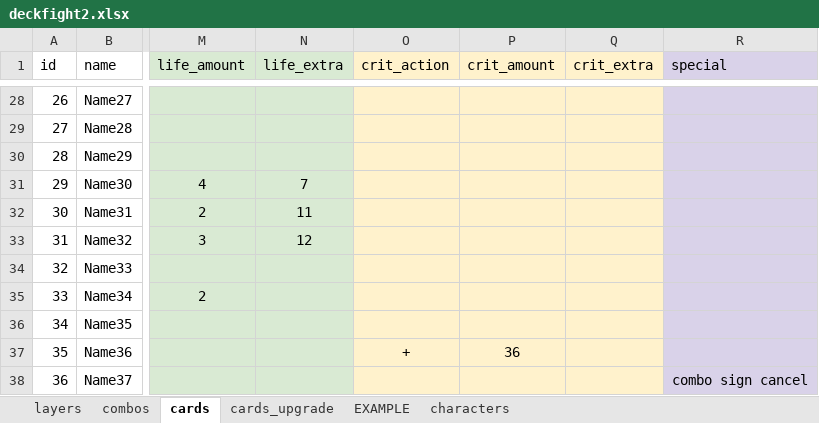
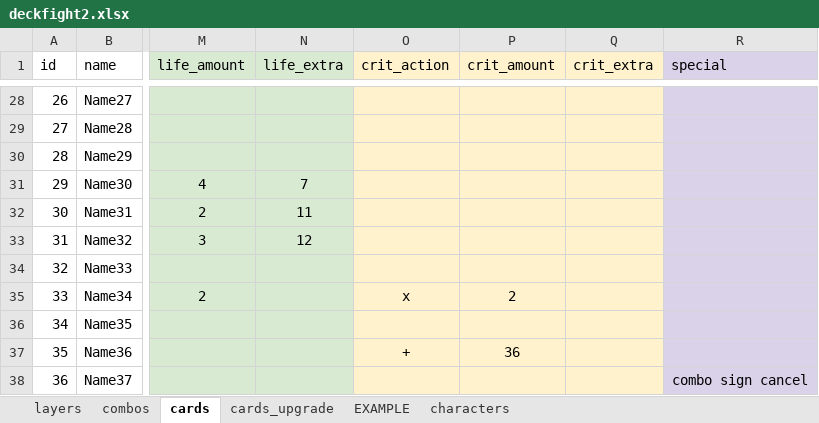
Before and after one commit to ethercards/ec-br, an Excel workbook: deckfight2.xlsx, sheet cards, drawn as a sheet; only a part is shown, gaps mark what is left out; values as stored, in another font and other column widths than the file's, no borders; the diff names each change by its address in the sheet, - before the commit and + after, or states it on an @@ line.

```diff
--- a/deckfight2.xlsx (sheet cards)
+++ b/deckfight2.xlsx (sheet cards)
-O35 (crit_action): (empty)
+O35 (crit_action): x
-P35 (crit_amount): (empty)
+P35 (crit_amount): 2
```
Also changed, not shown: 1 other file.
